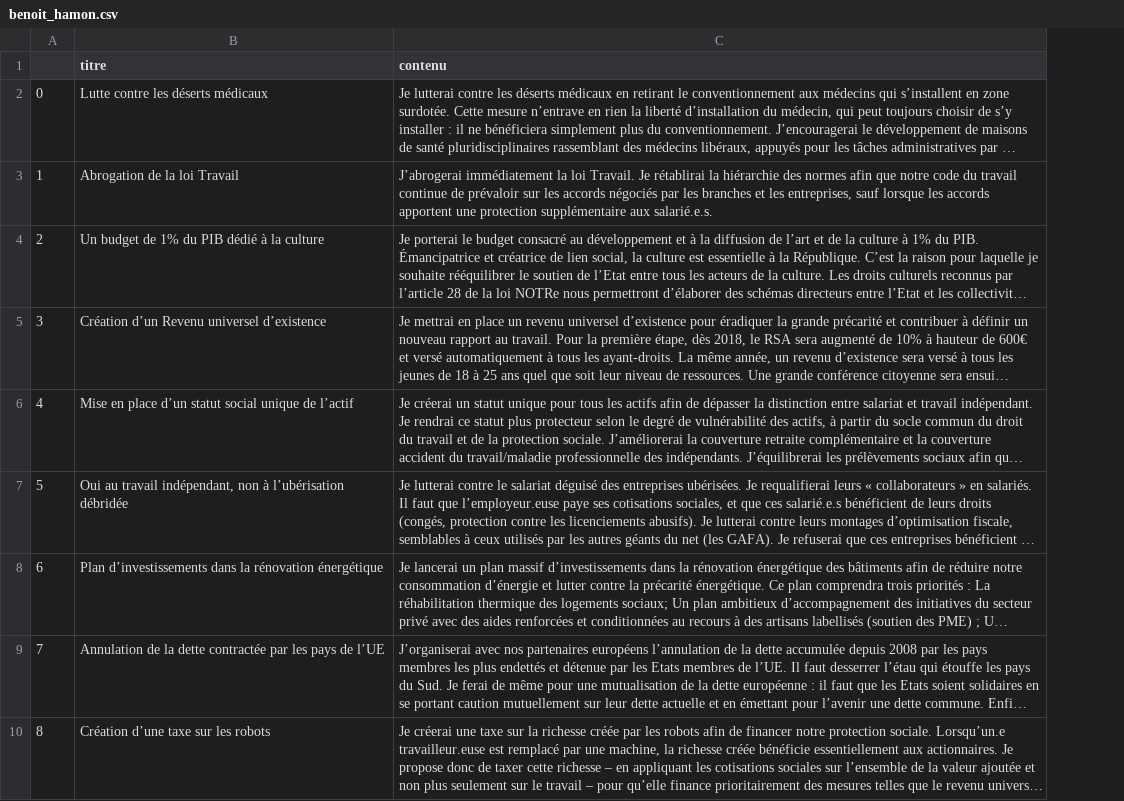
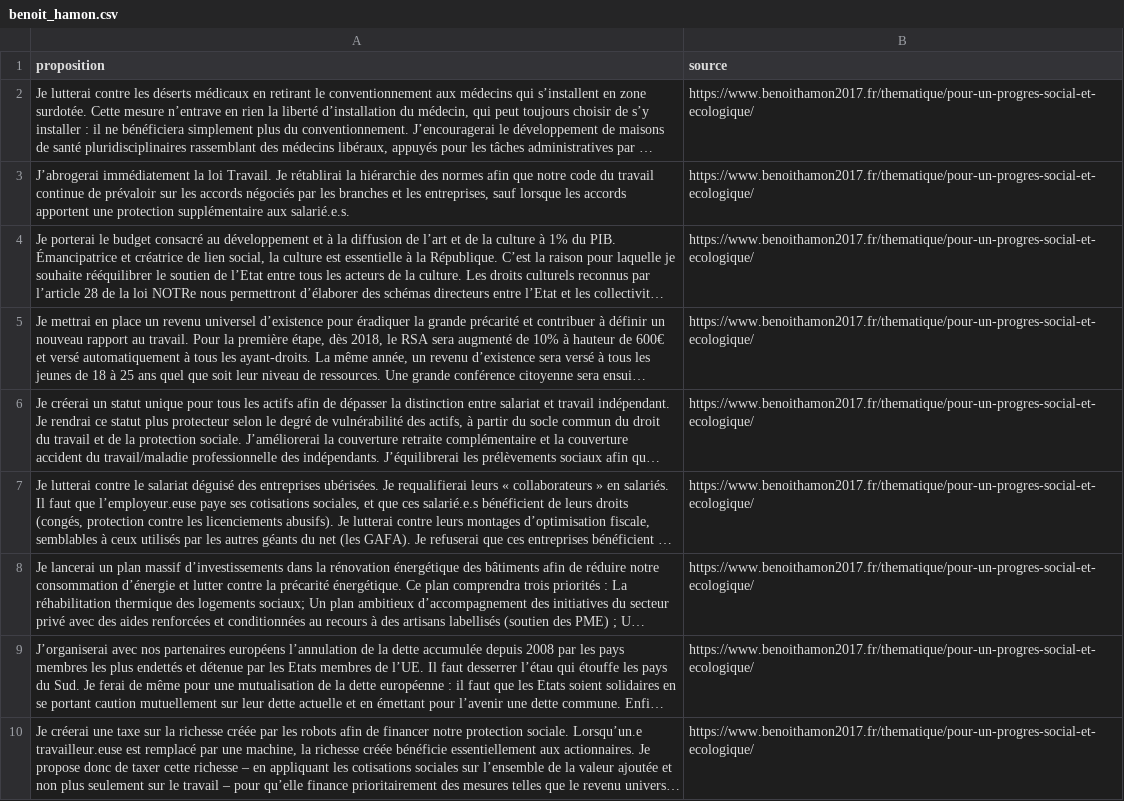
Before and after one commit to flothesof/presidentielles2017, a CSV file: projets/benoit_hamon.csv, drawn as a sheet; only a part is shown; long unchanged cells end in …; removed rows and columns are numbered as before the commit, all else as after; the diff names each change by its address in the sheet, - before the commit and + after, or states it on an @@ line.

```diff
--- a/projets/benoit_hamon.csv
+++ b/projets/benoit_hamon.csv
-column A, rows 2-10: 0 | 1 | 2 | 3 | 4 | 5 | 6 | 7 | 8
-column B (titre), rows 2-10: Lutte contre les déserts médicaux | Abrogation de la loi Travail | Un budget de 1% du PIB dédié à la culture | Création d’un Revenu universel d’existence | Mise en place d’un statut social unique de l’actif | Oui au travail indépendant, non à l’ubérisation débridée | Plan d’investissements dans la rénovation énergétique | Annulation de la dette contractée par les pays de l’UE | Création d’une taxe sur les robots
+column B (source), rows 2-10: all https://www.benoithamon2017.fr/thematique/pour-un-progres-social-et-ecologique/
-A1: contenu
+A1: proposition
```
Also changed, not shown: projets/marine_le_pen.csv, 8 other files.
